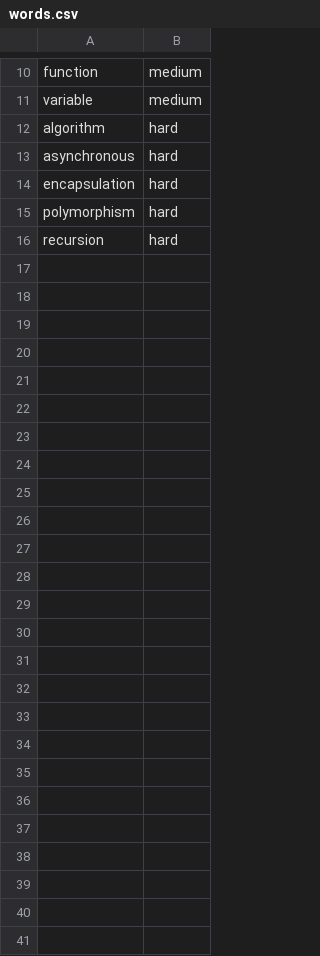
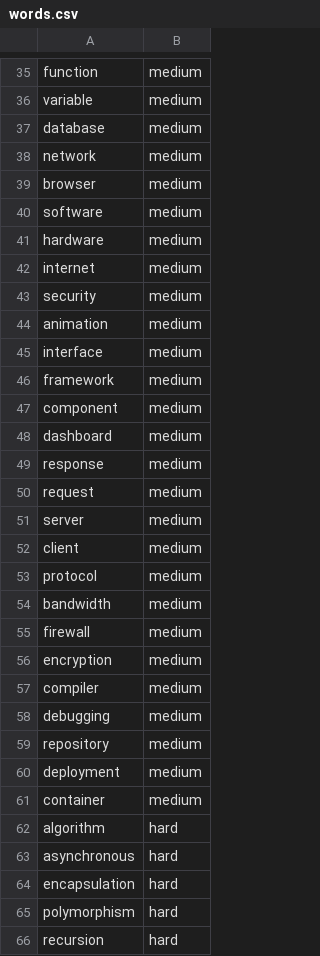
Before and after one commit to darknesssynchronized-cloud/falling-word-game, a CSV file: data/words.csv, drawn as a sheet; only a part is shown, gaps mark what is left out; the diff covers the shown part only.

```diff
--- a/data/words.csv
+++ b/data/words.csv
@@ -11,2 +36,27 @@ function,medium
 variable,medium
+database,medium
+network,medium
+browser,medium
+software,medium
+hardware,medium
+internet,medium
+security,medium
+animation,medium
+interface,medium
+framework,medium
+component,medium
+dashboard,medium
+response,medium
+request,medium
+server,medium
+client,medium
+protocol,medium
+bandwidth,medium
+firewall,medium
+encryption,medium
+compiler,medium
+debugging,medium
+repository,medium
+deployment,medium
+container,medium
 algorithm,hard
```
Also changed, not shown: 44 added rows elsewhere in this file.
